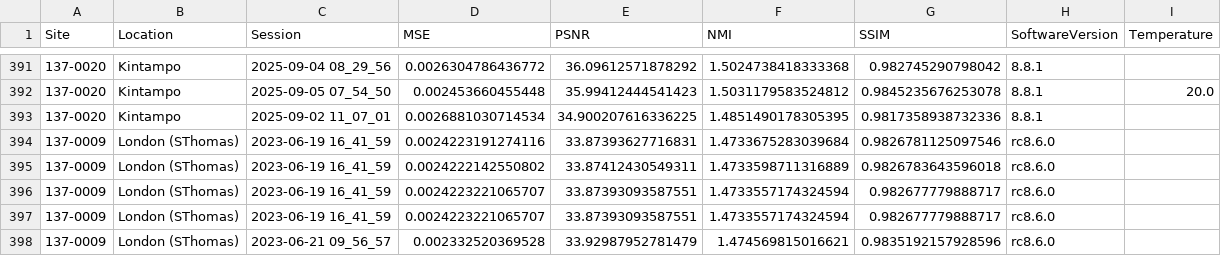
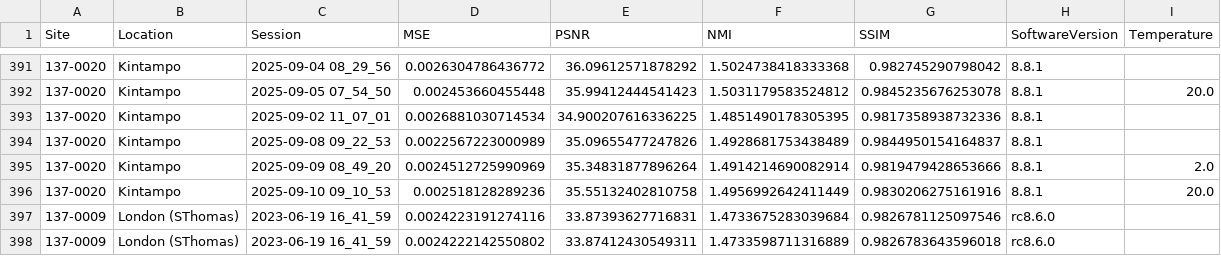
Before and after one commit to UNITY-Physics/UNITY-Dashboard, a CSV file: src/data/RWE_PSNR.csv, drawn as a sheet; only a part is shown, gaps mark what is left out; the shorter side is filled out with more unchanged rows; the diff names each change by its address in the sheet, - before the commit and + after, or states it on an @@ line.

```diff
--- a/src/data/RWE_PSNR.csv
+++ b/src/data/RWE_PSNR.csv
+row 394: 137-0020 | Kintampo | 2025-09-08 09_22_53 | 0.0022567223000989 | 35.09655477247826 | 1.4928681753438489 | 0.9844950154164837 | 8.8.1
+row 395: 137-0020 | Kintampo | 2025-09-09 08_49_20 | 0.0024512725990969 | 35.34831877896264 | 1.4914214690082914 | 0.9819479428653666 | 8.8.1 | 2.0
+row 396: 137-0020 | Kintampo | 2025-09-10 09_10_53 | 0.002518128289236 | 35.55132402810758 | 1.4956992642411449 | 0.9830206275161916 | 8.8.1 | 20.0
```
